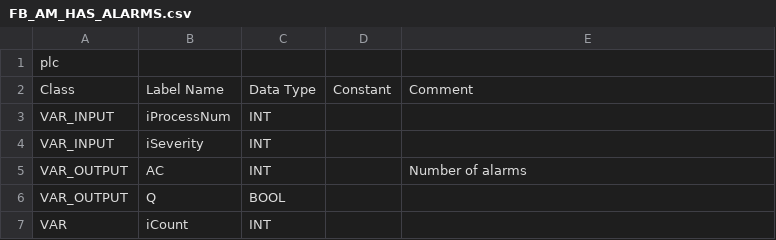
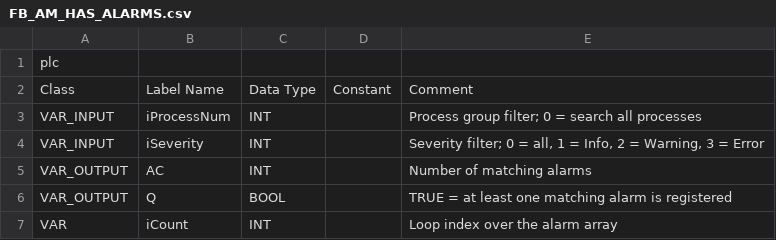
Before and after one commit to Serhioromano/gxw2-libraries, a CSV file: libraries/AlarmManager/POU/FB_AM_HAS_ALARMS.csv, drawn as a sheet; the diff names each change by its address in the sheet, - before the commit and + after, or states it on an @@ line.

```diff
--- a/libraries/AlarmManager/POU/FB_AM_HAS_ALARMS.csv
+++ b/libraries/AlarmManager/POU/FB_AM_HAS_ALARMS.csv
-E3: (empty)
+E3: Process group filter; 0 = search all processes
-E4: (empty)
+E4: Severity filter; 0 = all, 1 = Info, 2 = Warning, 3 = Error
-E5: Number of alarms
+E5: Number of matching alarms
-E6: (empty)
+E6: TRUE = at least one matching alarm is registered
-E7: (empty)
+E7: Loop index over the alarm array
```
Also changed, not shown: libraries/AlarmManager/POU/FB_AM_BUZZER.csv, libraries/AlarmManager/POU/FB_AM_INIT.csv, 21 other files.
